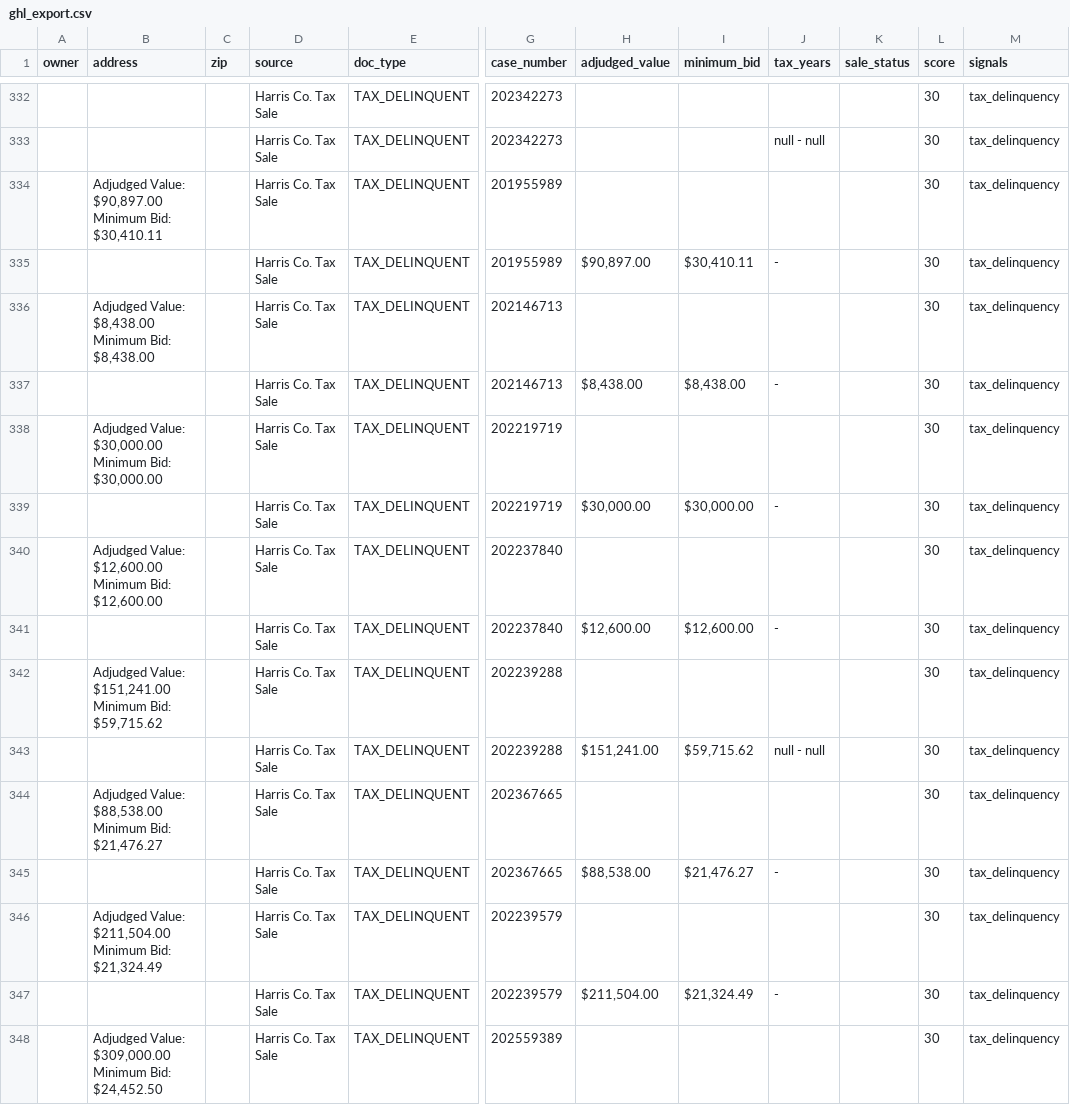
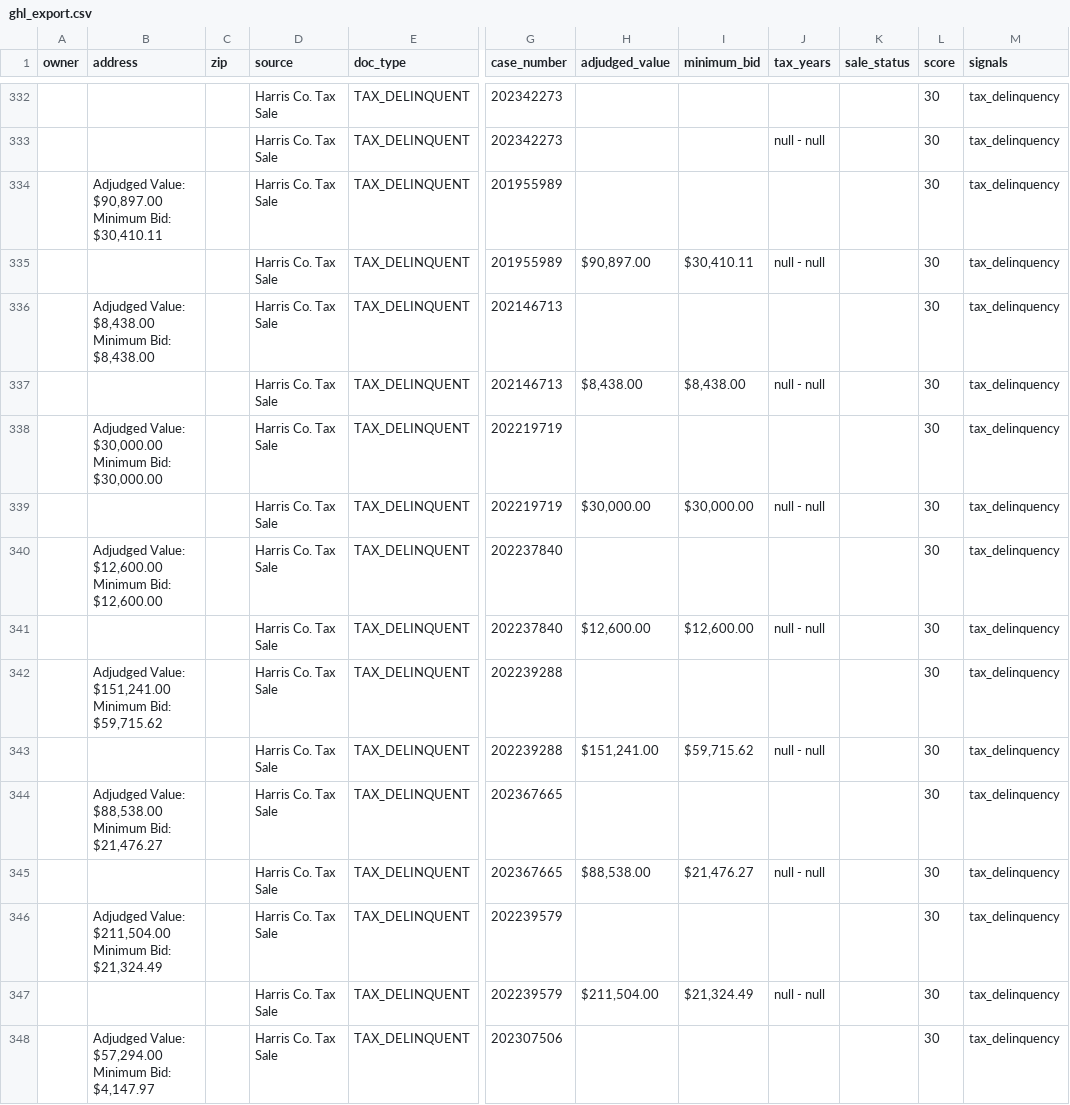
Before and after one commit to D3sh1/Harris-county-leads, a CSV file: data/ghl_export.csv, drawn as a sheet; only a part is shown, gaps mark what is left out; the shorter side is filled out with more unchanged rows; the diff covers the shown part only; the diff names each change by its address in the sheet, - before the commit and + after, or states it on an @@ line.

```diff
--- a/data/ghl_export.csv
+++ b/data/ghl_export.csv
-J335 (tax_years): -
+J335 (tax_years): null - null
-J337 (tax_years): -
+J337 (tax_years): null - null
-J339 (tax_years): -
+J339 (tax_years): null - null
-J341 (tax_years): -
+J341 (tax_years): null - null
-J345 (tax_years): -
+J345 (tax_years): null - null
-J347 (tax_years): -
+J347 (tax_years): null - null
@@ row 350 moved to row 348: Adjudged Value: $57,294.00 Minimum Bid: … @@
```
Also changed, not shown: 4 added rows, 4 removed rows, 4 moved rows and 17 edited cells elsewhere in this file, 2 other files.
